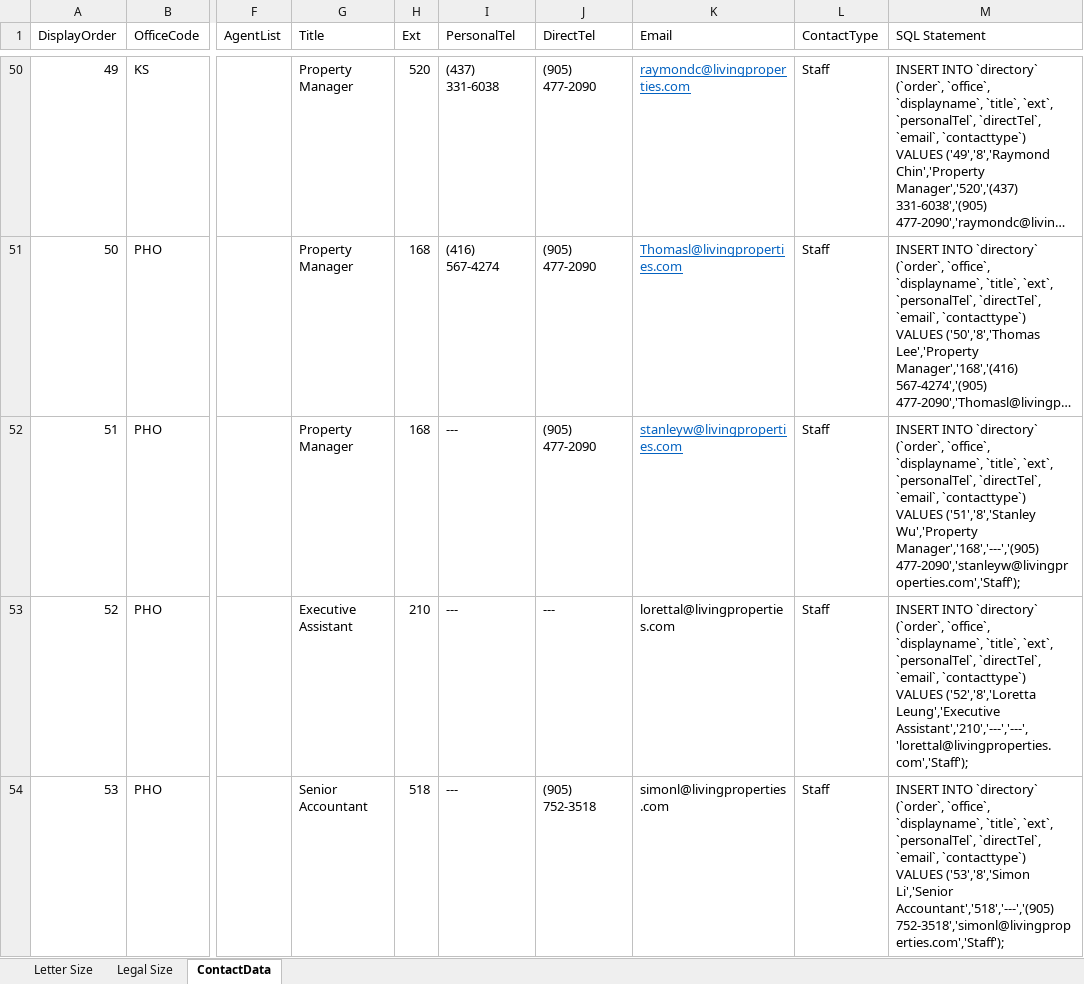
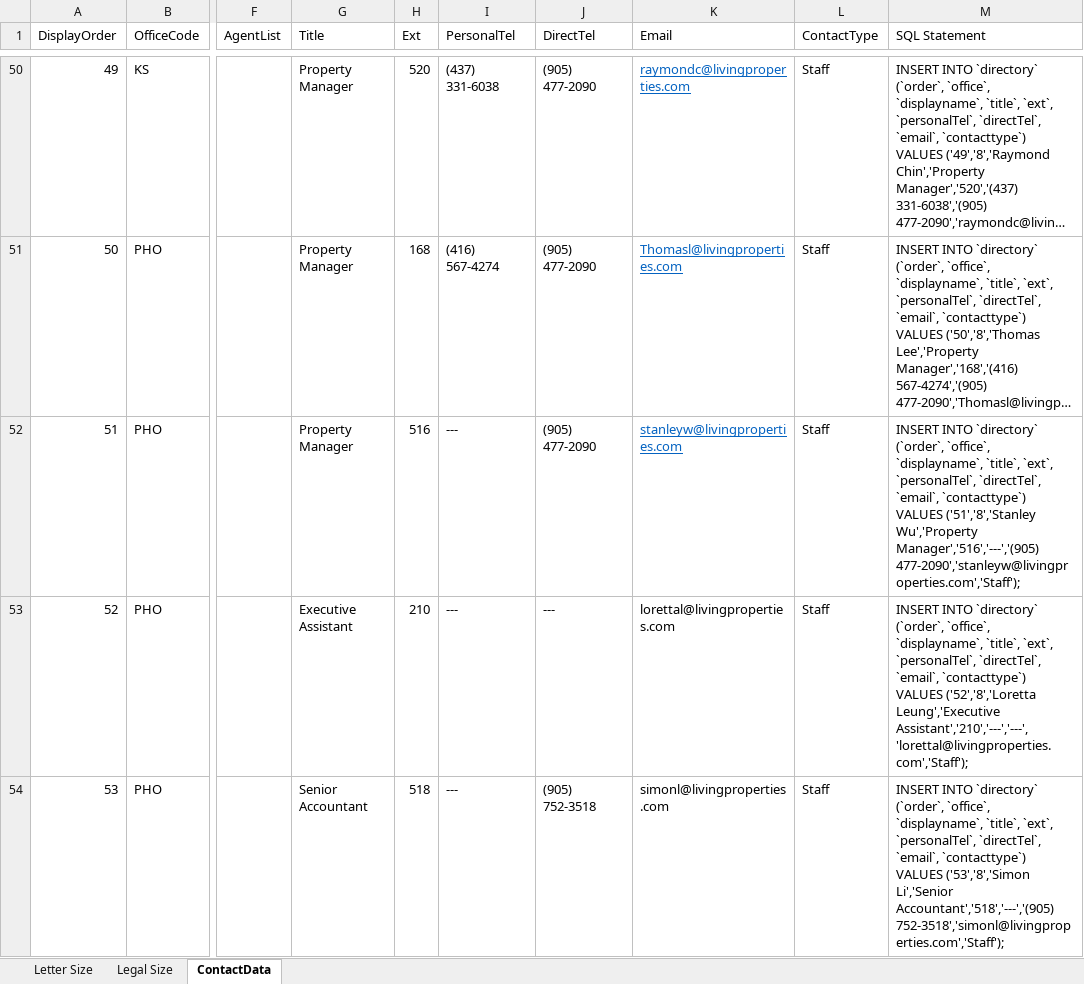
Before and after one commit to nelsonlauhy/kwlrportal, an Excel workbook: companydirectorypdf/companydir.xlsx, sheet ContactData, drawn as a sheet; only a part is shown, gaps mark what is left out; long unchanged cells end in …; values as stored, in another font and other column widths than the file's, no borders; table styles not drawn; the diff names each change by its address in the sheet, - before the commit and + after, or states it on an @@ line.

Commit message:
data update

```diff
--- a/companydirectorypdf/companydir.xlsx (sheet ContactData)
+++ b/companydirectorypdf/companydir.xlsx (sheet ContactData)
-H52 (Ext): 168
+H52 (Ext): 516
-M52 (SQL Statement): …('51','8','Stanley Wu','Property Manager','168','---','(905) 477-2090','stanleyw@livingproperties.com','Staff');
+M52 (SQL Statement): …('51','8','Stanley Wu','Property Manager','516','---','(905) 477-2090','stanleyw@livingproperties.com','Staff');
```
Also changed, not shown: sheet Legal Size, sheet Letter Size, 2 other files.
